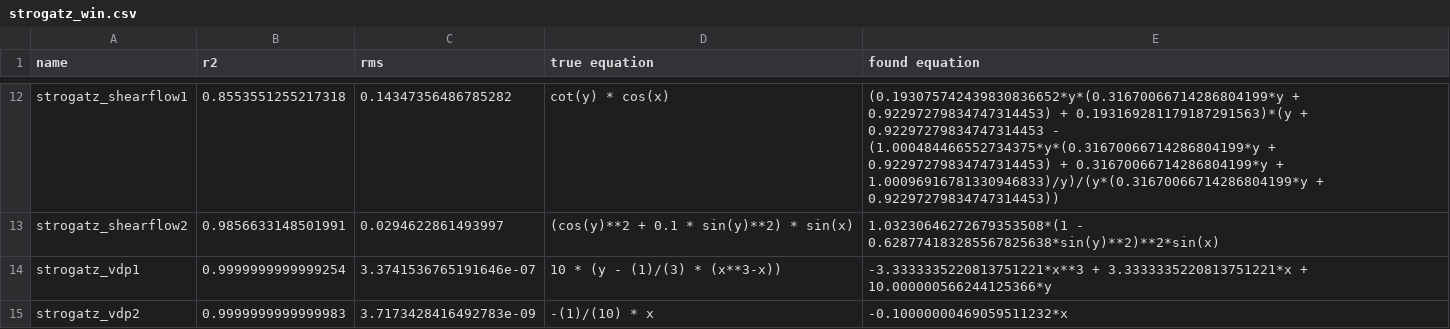
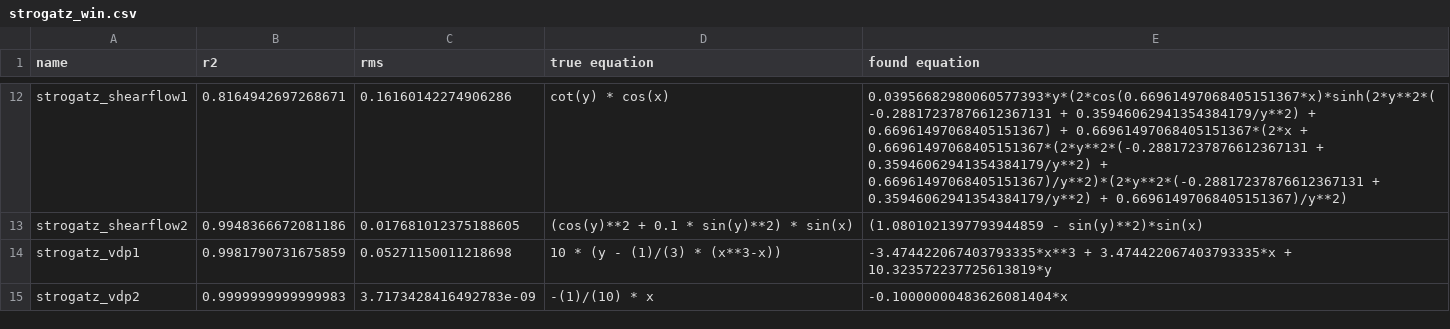
Before and after one commit to janoPig/HROCH, a CSV file: ci-test/results/strogatz_win.csv, drawn as a sheet; only a part is shown, gaps mark what is left out; the diff covers the shown part only; the diff names each change by its address in the sheet, - before the commit and + after, or states it on an @@ line.

```diff
--- a/ci-test/results/strogatz_win.csv
+++ b/ci-test/results/strogatz_win.csv
-B12 (r2): 0.8553551255217318
+B12 (r2): 0.8164942697268671
-C12 (rms): 0.14347356486785282
+C12 (rms): 0.16160142274906286
-E12 (found equation): (0.193075742439830836652*y*(0.31670066714286804199*y + 0.92297279834747314453) + 0.193169281179187291563)*(y + 0.92297279834747314453 - (1.000484466552734375*y*(0.31670066714286804199*y + 0.92297279834747314453) + 0.31670066714286804199*y + 1.00096916781330946833)/y)/(y*(0.31670066714286804199*y + 0.92297279834747314453))
+E12 (found equation): 0.03956682980060577393*y*(2*cos(0.66961497068405151367*x)*sinh(2*y**2*(-0.28817237876612367131 + 0.35946062941354384179/y**2) + 0.66961497068405151367) + 0.66961497068405151367*(2*x + 0.66961497068405151367*(2*y**2*(-0.28817237876612367131 + 0.35946062941354384179/y**2) + 0.66961497068405151367)/y**2)*(2*y**2*(-0.28817237876612367131 + 0.35946062941354384179/y**2) + 0.66961497068405151367)/y**2)
-B13 (r2): 0.9856633148501991
+B13 (r2): 0.9948366672081186
-C13 (rms): 0.0294622861493997
+C13 (rms): 0.017681012375188605
-E13 (found equation): 1.03230646272679353508*(1 - 0.628774183285567825638*sin(y)**2)**2*sin(x)
+E13 (found equation): (1.0801021397793944859 - sin(y)**2)*sin(x)
-B14 (r2): 0.9999999999999254
+B14 (r2): 0.9981790731675859
-C14 (rms): 3.3741536765191646e-07
+C14 (rms): 0.05271150011218698
-E14 (found equation): -3.3333335220813751221*x**3 + 3.3333335220813751221*x + 10.000000566244125366*y
+E14 (found equation): -3.474422067403793335*x**3 + 3.474422067403793335*x + 10.323572237725613819*y
-E15 (found equation): -0.10000000469059511232*x
+E15 (found equation): -0.10000000483626081404*x
```
Also changed, not shown: 30 edited cells elsewhere in this file.
